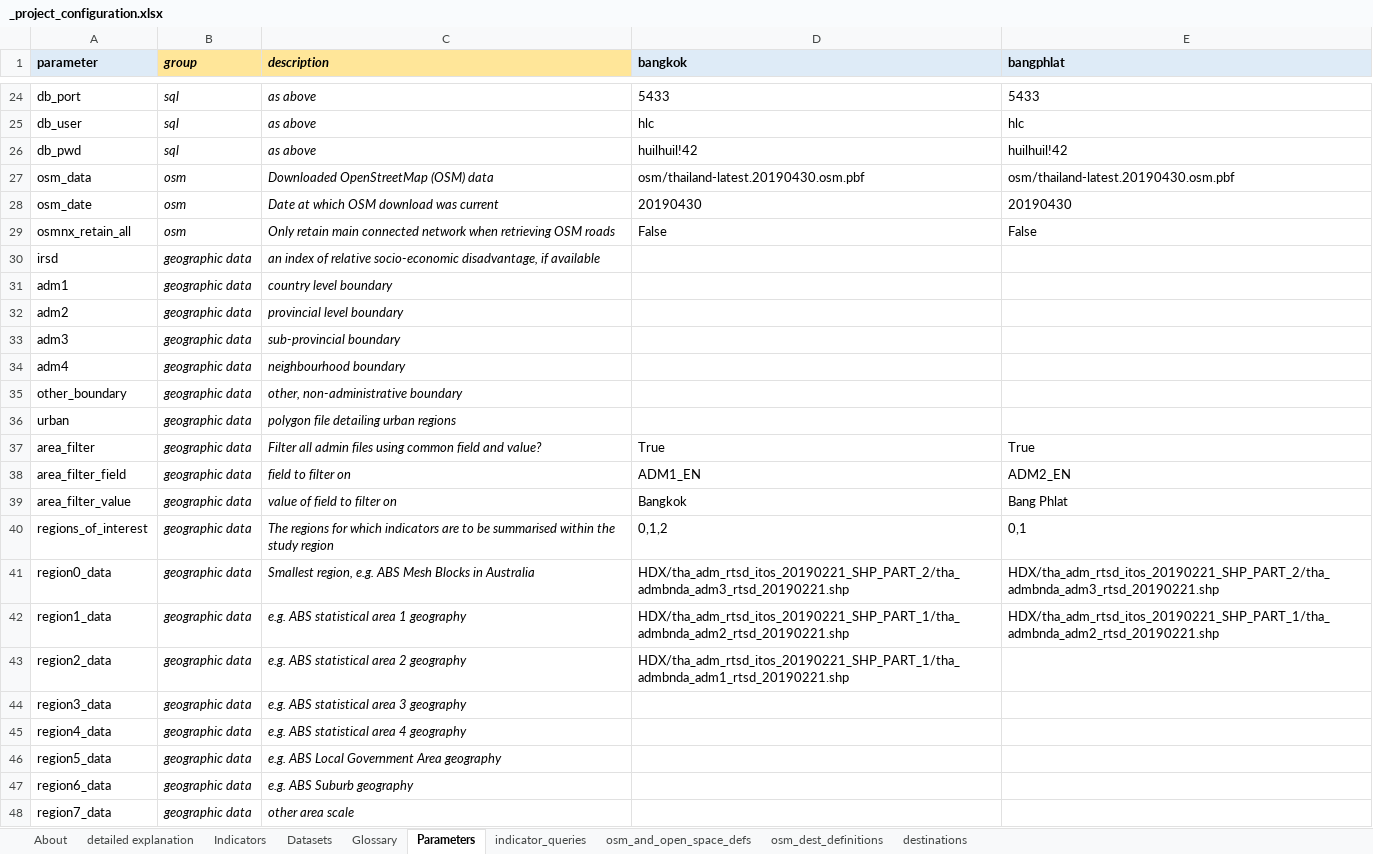
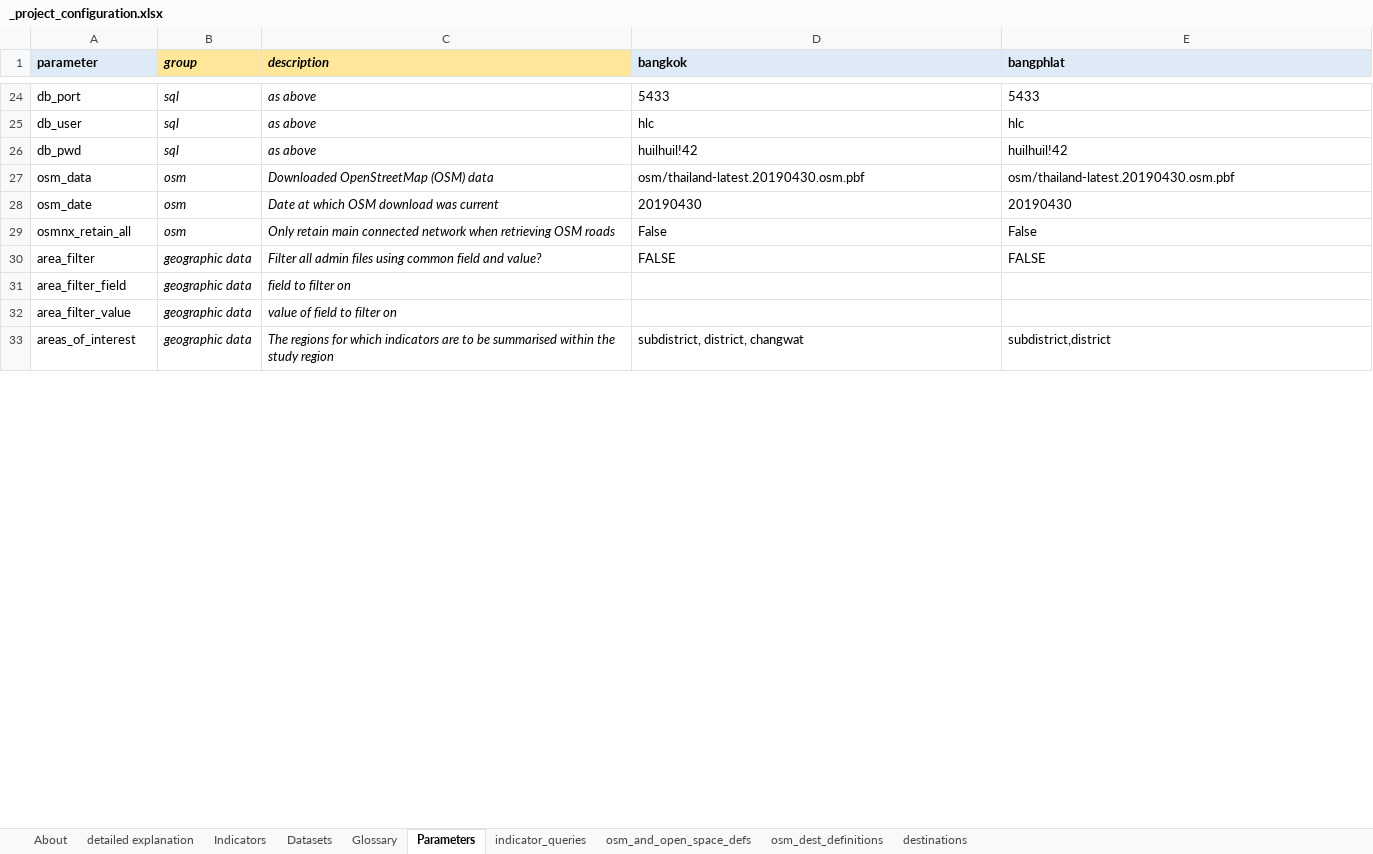
Before and after one commit to carlhiggs/spatial-urban-indicators, an Excel workbook: process/_project_configuration.xlsx, sheet Parameters, drawn as a sheet; only a part is shown, gaps mark what is left out; values as stored, in another font and other column widths than the file's, no borders; removed rows and columns are numbered as before the commit, all else as after; the diff covers the shown part only; the diff names each change by its address in the sheet, - before the commit and + after, or states it on an @@ line.

Commit message:
reworked set up to work with new administrative boundaries and population type; more work needed to integrate, but aproach has been resketched

```diff
--- a/process/_project_configuration.xlsx (sheet Parameters)
+++ b/process/_project_configuration.xlsx (sheet Parameters)
-row 30: irsd | geographic data | an index of relative socio-economic disadvantage, if available
-row 31: adm1 | geographic data | country level boundary
-row 32: adm2 | geographic data | provincial level boundary
-row 33: adm3 | geographic data | sub-provincial boundary
-row 34: adm4 | geographic data | neighbourhood boundary
-row 35: other_boundary | geographic data | other, non-administrative boundary
-row 36: urban | geographic data | polygon file detailing urban regions
-D30 (bangkok): True
+D30 (bangkok): FALSE
-E30 (bangphlat): True
+E30 (bangphlat): FALSE
-D31 (bangkok): ADM1_EN
+D31 (bangkok): (empty)
-E31 (bangphlat): ADM2_EN
+E31 (bangphlat): (empty)
-D32 (bangkok): Bangkok
+D32 (bangkok): (empty)
-E32 (bangphlat): Bang Phlat
+E32 (bangphlat): (empty)
-A33 (parameter): regions_of_interest
+A33 (parameter): areas_of_interest
-D33 (bangkok): 0,1,2
+D33 (bangkok): subdistrict, district, changwat
-E33 (bangphlat): 0,1
+E33 (bangphlat): subdistrict,district
-row 41: region0_data | geographic data | Smallest region, e.g. ABS Mesh Blocks in Australia | HDX/tha_adm_rtsd_itos_20190221_SHP_PART_2/tha_admbnda_adm3_rtsd_20190221.shp | HDX/tha_adm_rtsd_itos_20190221_SHP_PART_2/tha_admbnda_adm3_rtsd_20190221.shp
-row 42: region1_data | geographic data | e.g. ABS statistical area 1 geography | HDX/tha_adm_rtsd_itos_20190221_SHP_PART_1/tha_admbnda_adm2_rtsd_20190221.shp | HDX/tha_adm_rtsd_itos_20190221_SHP_PART_1/tha_admbnda_adm2_rtsd_20190221.shp
-row 43: region2_data | geographic data | e.g. ABS statistical area 2 geography | HDX/tha_adm_rtsd_itos_20190221_SHP_PART_1/tha_admbnda_adm1_rtsd_20190221.shp
-row 44: region3_data | geographic data | e.g. ABS statistical area 3 geography
-row 45: region4_data | geographic data | e.g. ABS statistical area 4 geography
-row 46: region5_data | geographic data | e.g. ABS Local Government Area geography
-row 47: region6_data | geographic data | e.g. ABS Suburb geography
-row 48: region7_data | geographic data | other area scale
```
Also changed, not shown: 3 added rows, 31 removed rows and 10 edited cells elsewhere in this sheet, sheet Datasets, sheet Glossary, 1 other file.
